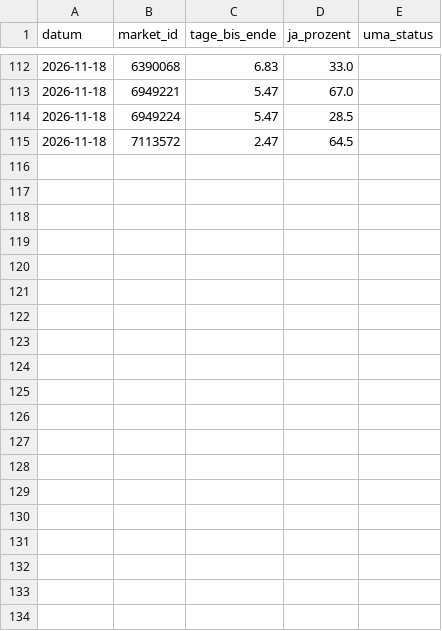
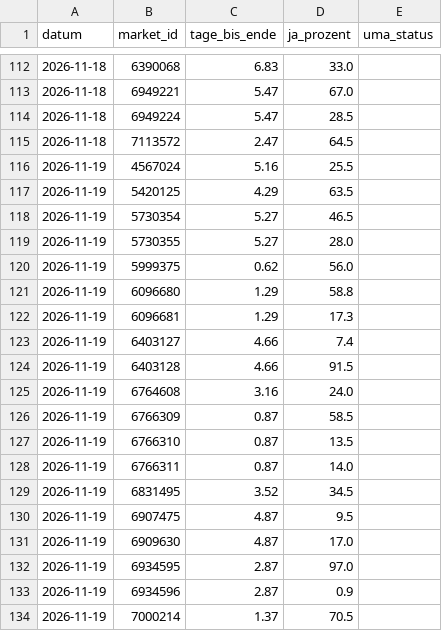
Before and after one commit to Fluc10/polymarket-scanner, a CSV file: data/endgame_prices.csv, drawn as a sheet; only a part is shown, gaps mark what is left out; the diff covers the shown part only.

```diff
--- a/data/endgame_prices.csv
+++ b/data/endgame_prices.csv
@@ -115 +115,20 @@ datum,market_id,tage_bis_ende,ja_prozent,uma_status
 2026-11-18,7113572,2.47,64.5,
+2026-11-19,4567024,5.16,25.5,
+2026-11-19,5420125,4.29,63.5,
+2026-11-19,5730354,5.27,46.5,
+2026-11-19,5730355,5.27,28.0,
+2026-11-19,5999375,0.62,56.0,
+2026-11-19,6096680,1.29,58.8,
+2026-11-19,6096681,1.29,17.3,
+2026-11-19,6403127,4.66,7.4,
+2026-11-19,6403128,4.66,91.5,
+2026-11-19,6764608,3.16,24.0,
+2026-11-19,6766309,0.87,58.5,
+2026-11-19,6766310,0.87,13.5,
+2026-11-19,6766311,0.87,14.0,
+2026-11-19,6831495,3.52,34.5,
+2026-11-19,6907475,4.87,9.5,
+2026-11-19,6909630,4.87,17.0,
+2026-11-19,6934595,2.87,97.0,
+2026-11-19,6934596,2.87,0.9,
+2026-11-19,7000214,1.37,70.5,
```
Also changed, not shown: 28 added rows elsewhere in this file, data/endgame_markets.csv, 1 other file.
